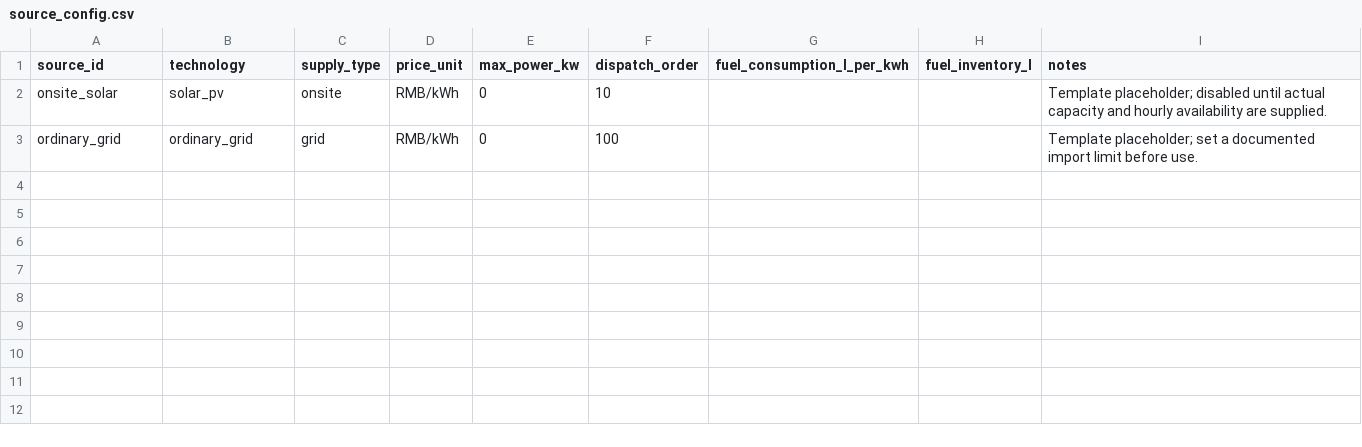
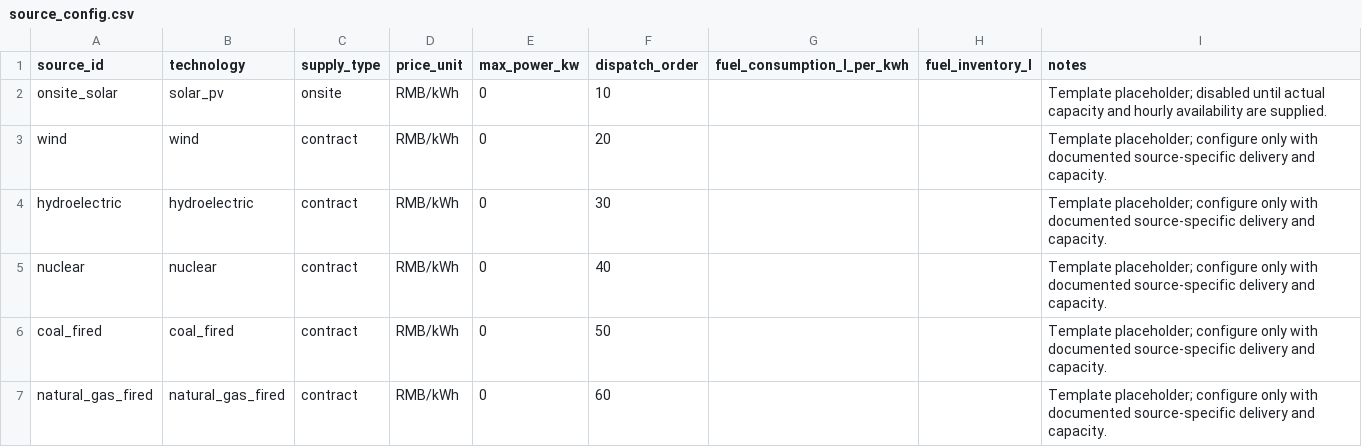
Before and after one commit to robbiewang2006/ai-energy-scheduler, a CSV file: data/source_config.csv, drawn as a sheet; removed rows and columns are numbered as before the commit, all else as after; the diff names each change by its address in the sheet, - before the commit and + after, or states it on an @@ line.

```diff
--- a/data/source_config.csv
+++ b/data/source_config.csv
-row 3: ordinary_grid | ordinary_grid | grid | RMB/kWh | 0 | 100 |  |  | Template placeholder; set a documented import limit before use.
+row 3: wind | wind | contract | RMB/kWh | 0 | 20 |  |  | Template placeholder; configure only with documented source-specific delivery and capacity.
+row 4: hydroelectric | hydroelectric | contract | RMB/kWh | 0 | 30 |  |  | Template placeholder; configure only with documented source-specific delivery and capacity.
+row 5: nuclear | nuclear | contract | RMB/kWh | 0 | 40 |  |  | Template placeholder; configure only with documented source-specific delivery and capacity.
+row 6: coal_fired | coal_fired | contract | RMB/kWh | 0 | 50 |  |  | Template placeholder; configure only with documented source-specific delivery and capacity.
+row 7: natural_gas_fired | natural_gas_fired | contract | RMB/kWh | 0 | 60 |  |  | Template placeholder; configure only with documented source-specific delivery and capacity.
```
Also changed, not shown: data/emission_factors.csv, 5 other files.
